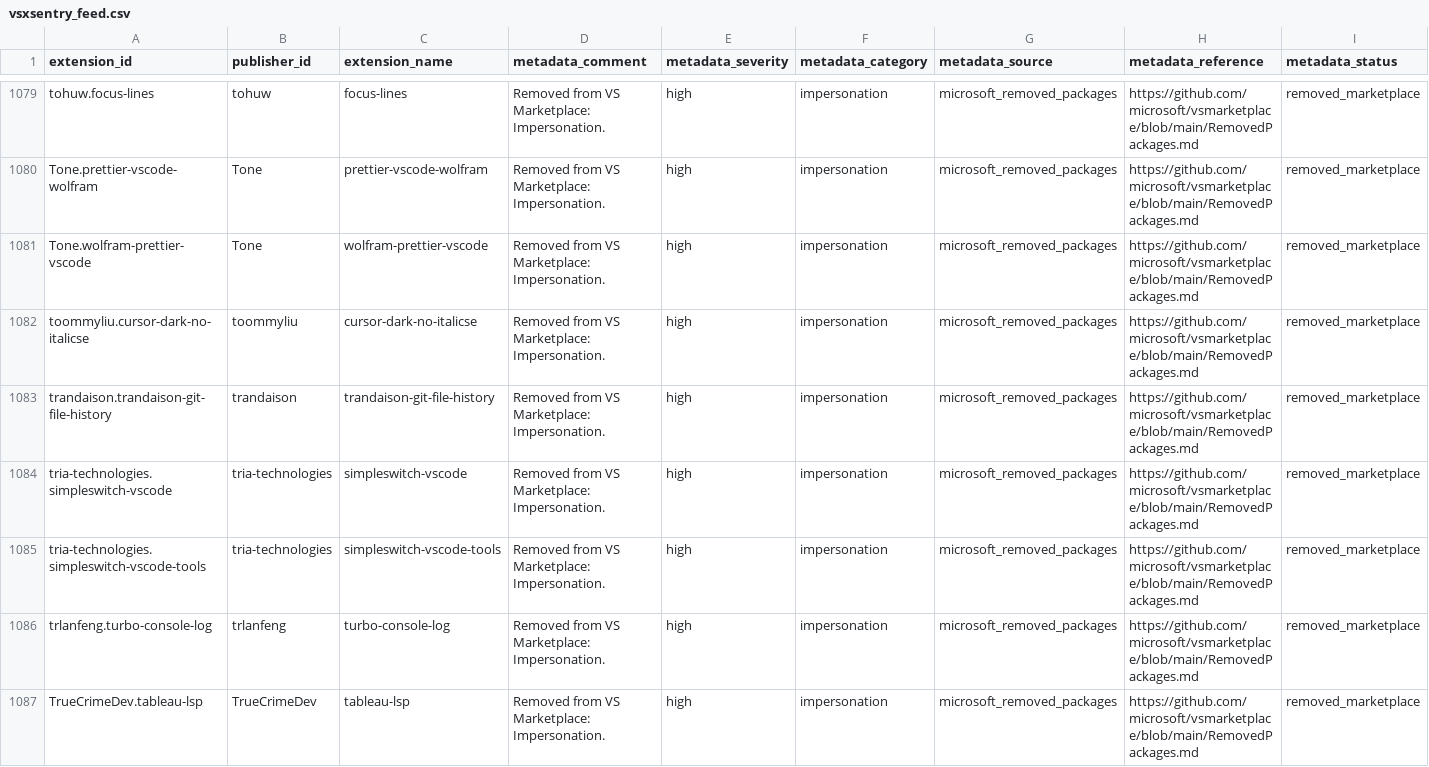
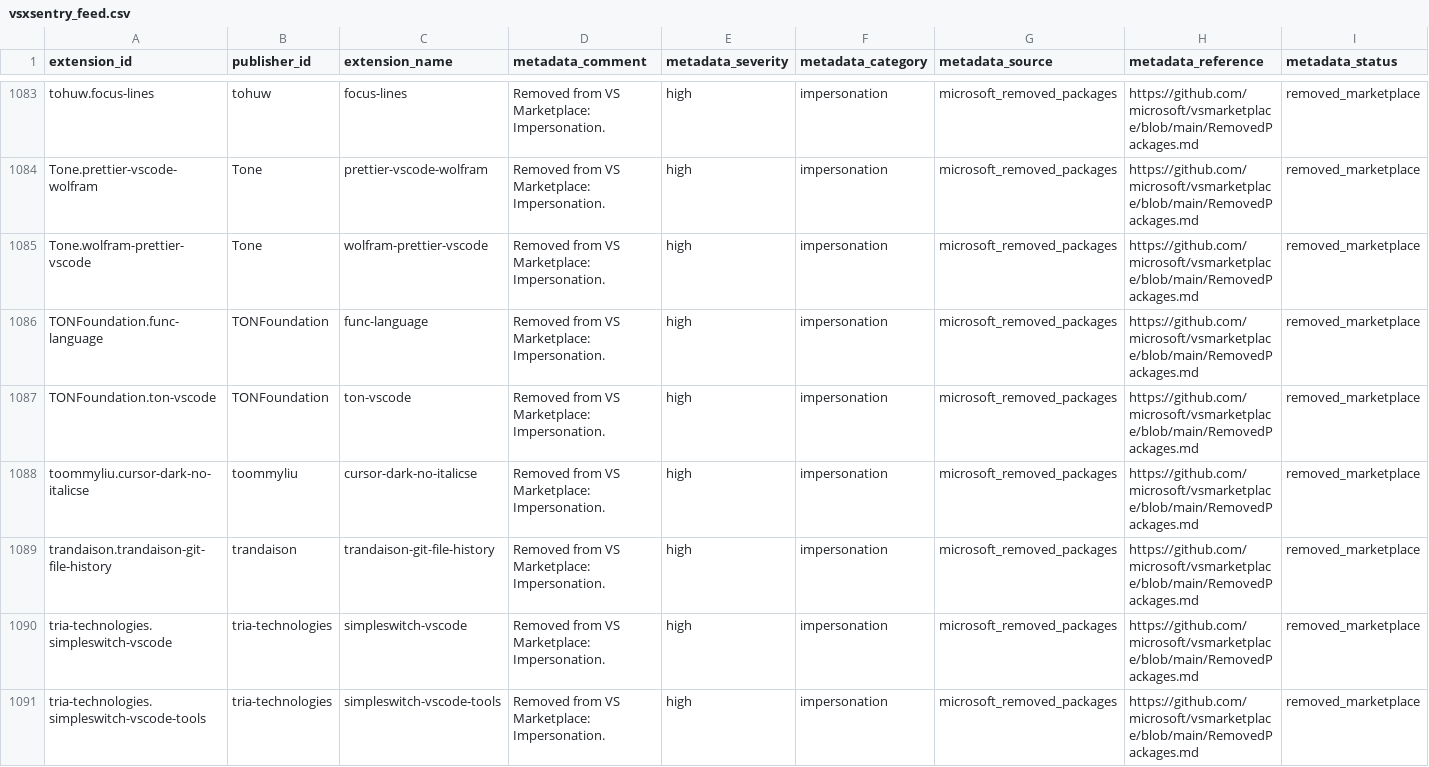
Before and after one commit to vsxsentry/vsxsentry.github.io, a CSV file: feeds/vsxsentry_feed.csv, drawn as a sheet; only a part is shown, gaps mark what is left out; the shorter side is filled out with more unchanged rows; rows hold the shown columns only; the diff covers the shown part only; the diff names each change by its address in the sheet, - before the commit and + after, or states it on an @@ line.

```diff
--- a/feeds/vsxsentry_feed.csv
+++ b/feeds/vsxsentry_feed.csv
+row 1086: TONFoundation.func-language | TONFoundation | func-language | Removed from VS Marketplace: Impersonation. | high | impersonation | microsoft_removed_packages | https://github.com/microsoft/vsmarketplace/blob/main/RemovedPackages.md | removed_marketplace
+row 1087: TONFoundation.ton-vscode | TONFoundation | ton-vscode | Removed from VS Marketplace: Impersonation. | high | impersonation | microsoft_removed_packages | https://github.com/microsoft/vsmarketplace/blob/main/RemovedPackages.md | removed_marketplace
```
Also changed, not shown: 7 added rows elsewhere in this file, feeds/vsxsentry_malicious_feed.csv, feeds/vsxsentry_opencti_import.csv, 13 other files.
